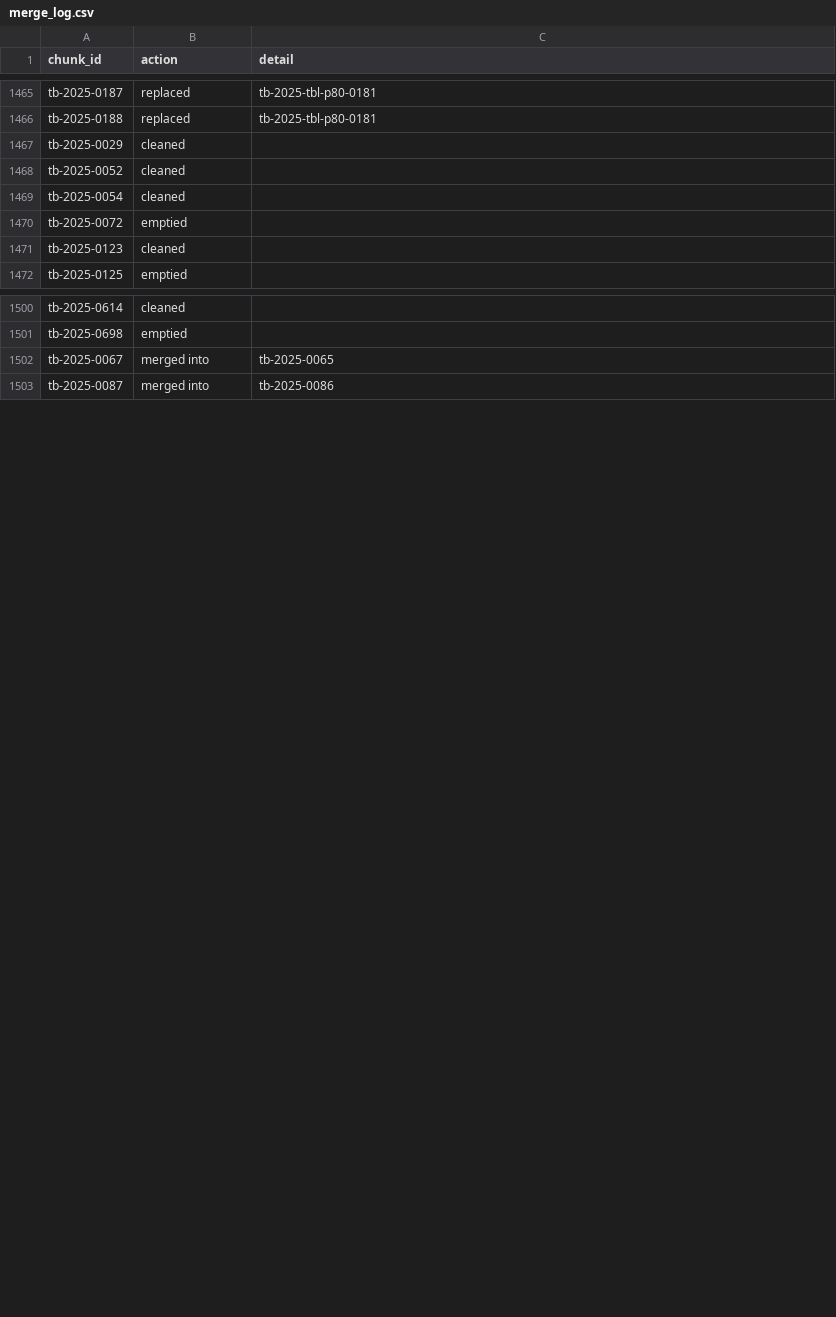
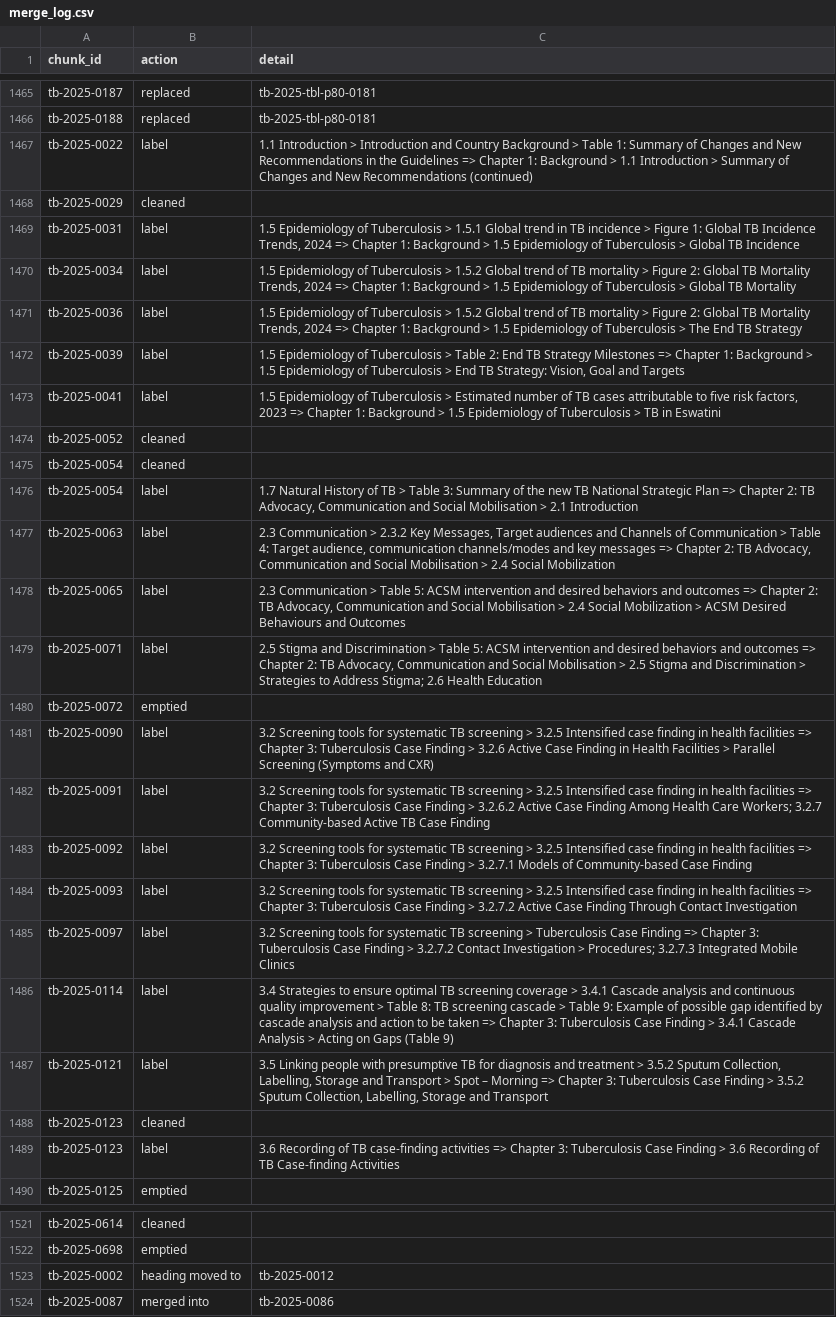
Before and after one commit to ydfriedman/Eswatini-ASR, a CSV file: 08_Clinical_Guidelines_Chat/chunks_v3/merge_log.csv, drawn as a sheet; only a part is shown, gaps mark what is left out; removed rows and columns are numbered as before the commit, all else as after; the diff covers the shown part only; the diff names each change by its address in the sheet, - before the commit and + after, or states it on an @@ line.

```diff
--- a/08_Clinical_Guidelines_Chat/chunks_v3/merge_log.csv
+++ b/08_Clinical_Guidelines_Chat/chunks_v3/merge_log.csv
+row 1467: tb-2025-0022 | label | 1.1 Introduction > Introduction and Country Background > Table 1: Summary of Changes and New Recommendations in the Guidelines => Chapter 1: Background > 1.1 Introduction > Summary of Changes and New Recommendations (continued)
+row 1469: tb-2025-0031 | label | 1.5 Epidemiology of Tuberculosis > 1.5.1 Global trend in TB incidence > Figure 1: Global TB Incidence Trends, 2024 => Chapter 1: Background > 1.5 Epidemiology of Tuberculosis > Global TB Incidence
+row 1470: tb-2025-0034 | label | 1.5 Epidemiology of Tuberculosis > 1.5.2 Global trend of TB mortality > Figure 2: Global TB Mortality Trends, 2024 => Chapter 1: Background > 1.5 Epidemiology of Tuberculosis > Global TB Mortality
+row 1471: tb-2025-0036 | label | 1.5 Epidemiology of Tuberculosis > 1.5.2 Global trend of TB mortality > Figure 2: Global TB Mortality Trends, 2024 => Chapter 1: Background > 1.5 Epidemiology of Tuberculosis > The End TB Strategy
+row 1472: tb-2025-0039 | label | 1.5 Epidemiology of Tuberculosis > Table 2: End TB Strategy Milestones => Chapter 1: Background > 1.5 Epidemiology of Tuberculosis > End TB Strategy: Vision, Goal and Targets
+row 1473: tb-2025-0041 | label | 1.5 Epidemiology of Tuberculosis > Estimated number of TB cases attributable to five risk factors, 2023 => Chapter 1: Background > 1.5 Epidemiology of Tuberculosis > TB in Eswatini
+row 1476: tb-2025-0054 | label | 1.7 Natural History of TB > Table 3: Summary of the new TB National Strategic Plan => Chapter 2: TB Advocacy, Communication and Social Mobilisation > 2.1 Introduction
+row 1477: tb-2025-0063 | label | 2.3 Communication > 2.3.2 Key Messages, Target audiences and Channels of Communication > Table 4: Target audience, communication channels/modes and key messages => Chapter 2: TB Advocacy, Communication and Social Mobilisation > 2.4 Social Mobilization
+row 1478: tb-2025-0065 | label | 2.3 Communication > Table 5: ACSM intervention and desired behaviors and outcomes => Chapter 2: TB Advocacy, Communication and Social Mobilisation > 2.4 Social Mobilization > ACSM Desired Behaviours and Outcomes
+row 1479: tb-2025-0071 | label | 2.5 Stigma and Discrimination > Table 5: ACSM intervention and desired behaviors and outcomes => Chapter 2: TB Advocacy, Communication and Social Mobilisation > 2.5 Stigma and Discrimination > Strategies to Address Stigma; 2.6 Health Education
+row 1481: tb-2025-0090 | label | 3.2 Screening tools for systematic TB screening > 3.2.5 Intensified case finding in health facilities => Chapter 3: Tuberculosis Case Finding > 3.2.6 Active Case Finding in Health Facilities > Parallel Screening (Symptoms and CXR)
+row 1482: tb-2025-0091 | label | 3.2 Screening tools for systematic TB screening > 3.2.5 Intensified case finding in health facilities => Chapter 3: Tuberculosis Case Finding > 3.2.6.2 Active Case Finding Among Health Care Workers; 3.2.7 Community-based Active TB Case Finding
+row 1483: tb-2025-0092 | label | 3.2 Screening tools for systematic TB screening > 3.2.5 Intensified case finding in health facilities => Chapter 3: Tuberculosis Case Finding > 3.2.7.1 Models of Community-based Case Finding
+row 1484: tb-2025-0093 | label | 3.2 Screening tools for systematic TB screening > 3.2.5 Intensified case finding in health facilities => Chapter 3: Tuberculosis Case Finding > 3.2.7.2 Active Case Finding Through Contact Investigation
+row 1485: tb-2025-0097 | label | 3.2 Screening tools for systematic TB screening > Tuberculosis Case Finding => Chapter 3: Tuberculosis Case Finding > 3.2.7.2 Contact Investigation > Procedures; 3.2.7.3 Integrated Mobile Clinics
+row 1486: tb-2025-0114 | label | 3.4 Strategies to ensure optimal TB screening coverage > 3.4.1 Cascade analysis and continuous quality improvement > Table 8: TB screening cascade > Table 9: Example of possible gap identified by cascade analysis and action to be taken => Chapter 3: Tuberculosis Case Finding > 3.4.1 Cascade Analysis > Acting on Gaps (Table 9)
+row 1487: tb-2025-0121 | label | 3.5 Linking people with presumptive TB for diagnosis and treatment > 3.5.2 Sputum Collection, Labelling, Storage and Transport > Spot – Morning => Chapter 3: Tuberculosis Case Finding > 3.5.2 Sputum Collection, Labelling, Storage and Transport
+row 1489: tb-2025-0123 | label | 3.6 Recording of TB case-finding activities => Chapter 3: Tuberculosis Case Finding > 3.6 Recording of TB Case-finding Activities
-row 1502: tb-2025-0067 | merged into | tb-2025-0065
+row 1523: tb-2025-0002 | heading moved to | tb-2025-0012
```
Also changed, not shown: 3 added rows elsewhere in this file, 9 other files.
